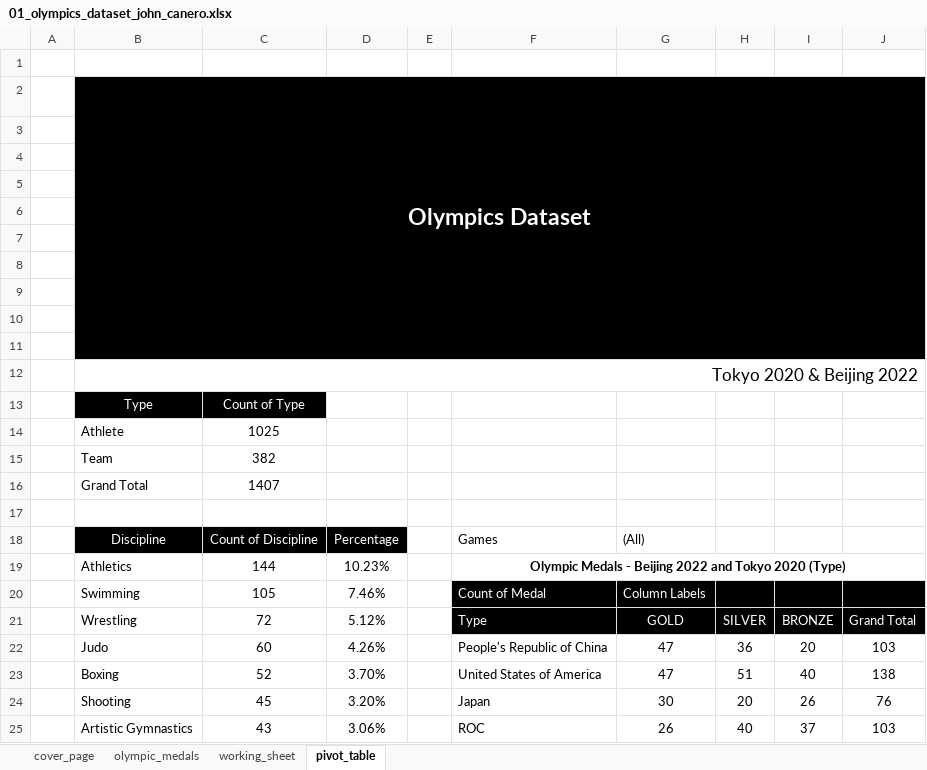
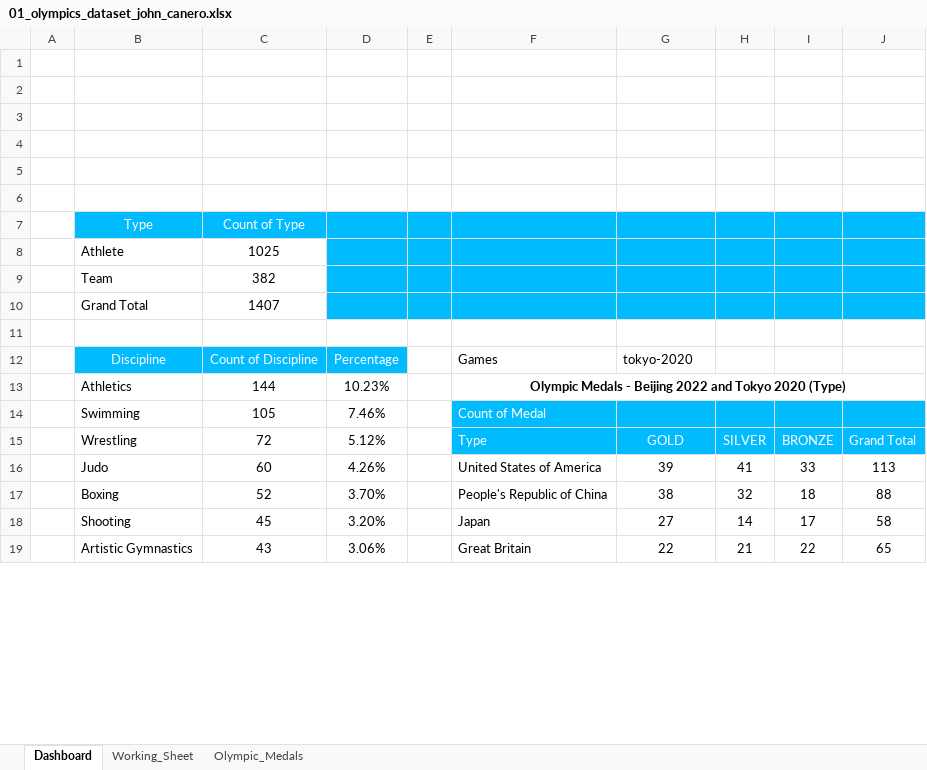
Before and after one commit to johncanero/olympics_dataset_john_canero, an Excel workbook: 01_olympics_dataset_john_canero.xlsx, sheet Dashboard, drawn as a sheet; only a part is shown; values as stored, in another font and other column widths than the file's, no borders; charts and pictures not drawn; removed rows and columns are numbered as before the commit, all else as after; the diff covers the shown part only; the diff names each change by its address in the sheet, - before the commit and + after, or states it on an @@ line.

Commit message:
feat: update excel file - olympics dataset

```diff
--- a/01_olympics_dataset_john_canero.xlsx (sheet Dashboard)
+++ b/01_olympics_dataset_john_canero.xlsx (sheet Dashboard)
-sheet tab: olympic_medals
+sheet tab: Olympic_Medals
-sheet tab: working_sheet
+sheet tab: Working_Sheet
-sheet tab: pivot_table
+sheet tab: Dashboard
-sheet tab: cover_page
@@ sheet tab order changed: Dashboard | Working_Sheet | Olympic_Medals @@
-row 2:  | Olympics Dataset
-B2:J6 fill: #000000
+B2:J6 fill: none
-row 8: (empty)
-row 9: (empty)
-row 10: (empty)
-row 11: (empty)
-row 12:  | Tokyo 2020 & Beijing 2022
-B7:C7 fill: #000000
+B7:C7 fill: #00BCFF
-D7:J10 fill: none
+D7:J10 fill: #00BCFF
-B12:D12 fill: #000000
+B12:D12 fill: #00BCFF
-G12: (All)
+G12: tokyo-2020
-F14:J15 fill: #000000
+F14:J15 fill: #00BCFF
-G14: Column Labels
+G14: (empty)
-F16: People's Republic of China
+F16: United States of America
-G16: 47
+G16: 39
-H16: 36
+H16: 41
-I16: 20
+I16: 33
-J16: 103
+J16: 113
-F17: United States of America
+F17: People's Republic of China
-G17: 47
+G17: 38
-H17: 51
+H17: 32
-I17: 40
+I17: 18
-J17: 138
+J17: 88
-G18: 30
+G18: 27
-H18: 20
+H18: 14
-I18: 26
+I18: 17
-J18: 76
+J18: 58
-F19: ROC
+F19: Great Britain
-G19: 26
+G19: 22
-H19: 40
+H19: 21
-I19: 37
+I19: 22
-J19: 103
+J19: 65
```
Also changed, not shown: 7 added rows, 34 edited cells and cell formats elsewhere in this sheet, sheet Working_Sheet, charts or pictures.
